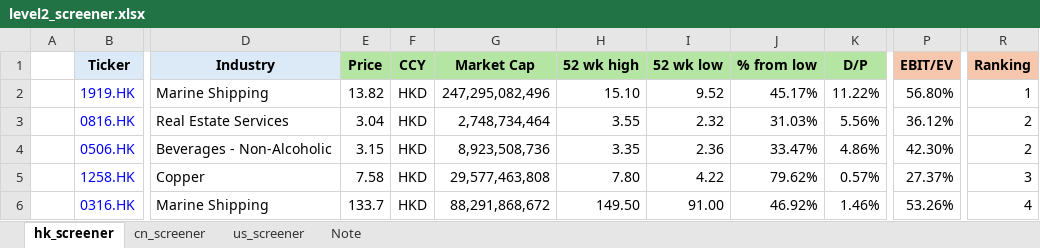
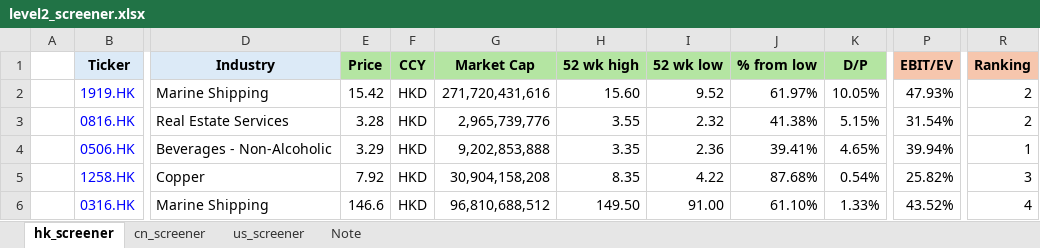
Before and after one commit to JerryChenz/Invest_Proc_1, an Excel workbook: financial_models/level2_screener.xlsx, sheet hk_screener, drawn as a sheet; only a part is shown, gaps mark what is left out; values as stored, in another font and other column widths than the file's, no borders; conditional formats not drawn; the diff covers the shown part only; the diff names each change by its address in the sheet, - before the commit and + after, or states it on an @@ line.

Commit message:
Updated Models and Monitors

```diff
--- a/financial_models/level2_screener.xlsx (sheet hk_screener)
+++ b/financial_models/level2_screener.xlsx (sheet hk_screener)
-E2 (Price): 13.82
+E2 (Price): 15.42
-G2 (Market Cap): 247,295,082,496
+G2 (Market Cap): 271,720,431,616
-H2 (52 wk high): 15.10
+H2 (52 wk high): 15.60
-J2 (% from low): 45.17%
+J2 (% from low): 61.97%
-K2 (D/P): 11.22%
+K2 (D/P): 10.05%
-P2 (EBIT/EV): 56.80%
+P2 (EBIT/EV): 47.93%
-R2 (Ranking): 1
+R2 (Ranking): 2
-E3 (Price): 3.04
+E3 (Price): 3.28
-G3 (Market Cap): 2,748,734,464
+G3 (Market Cap): 2,965,739,776
-J3 (% from low): 31.03%
+J3 (% from low): 41.38%
-K3 (D/P): 5.56%
+K3 (D/P): 5.15%
-P3 (EBIT/EV): 36.12%
+P3 (EBIT/EV): 31.54%
-E4 (Price): 3.15
+E4 (Price): 3.29
-G4 (Market Cap): 8,923,508,736
+G4 (Market Cap): 9,202,853,888
-J4 (% from low): 33.47%
+J4 (% from low): 39.41%
-K4 (D/P): 4.86%
+K4 (D/P): 4.65%
-P4 (EBIT/EV): 42.30%
+P4 (EBIT/EV): 39.94%
-R4 (Ranking): 2
+R4 (Ranking): 1
-E5 (Price): 7.58
+E5 (Price): 7.92
-G5 (Market Cap): 29,577,463,808
+G5 (Market Cap): 30,904,158,208
-H5 (52 wk high): 7.80
+H5 (52 wk high): 8.35
-J5 (% from low): 79.62%
+J5 (% from low): 87.68%
-K5 (D/P): 0.57%
+K5 (D/P): 0.54%
-P5 (EBIT/EV): 27.37%
+P5 (EBIT/EV): 25.82%
-E6 (Price): 133.7
+E6 (Price): 146.6
-G6 (Market Cap): 88,291,868,672
+G6 (Market Cap): 96,810,688,512
-J6 (% from low): 46.92%
+J6 (% from low): 61.10%
-K6 (D/P): 1.46%
+K6 (D/P): 1.33%
-P6 (EBIT/EV): 53.26%
+P6 (EBIT/EV): 43.52%
```
Also changed, not shown: 733 edited cells elsewhere in this sheet, financial_models/opportunities/0639.HK_Valuation.xlsx, financial_models/opportunities/300481.SZ_Valuation.xlsx, 27 other files.
